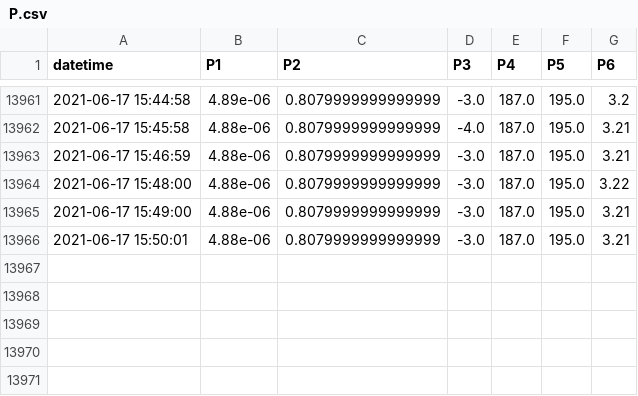
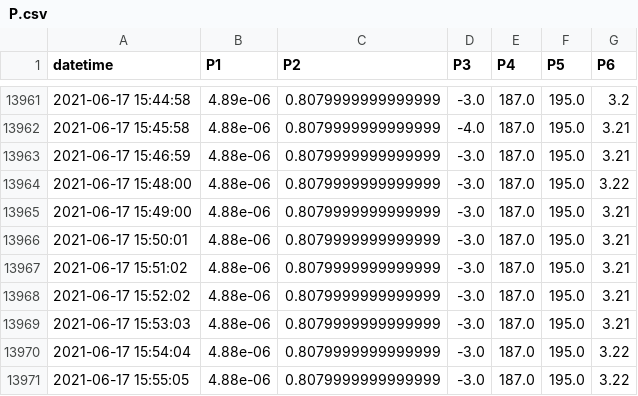
Before and after one commit to SciGEsN/SRC073, a CSV file: data/P.csv, drawn as a sheet; only a part is shown, gaps mark what is left out; the diff names each change by its address in the sheet, - before the commit and + after, or states it on an @@ line.

```diff
--- a/data/P.csv
+++ b/data/P.csv
+row 13967: 2021-06-17 15:51:02 | 4.88e-06 | 0.8079999999999999 | -3.0 | 187.0 | 195.0 | 3.21
+row 13968: 2021-06-17 15:52:02 | 4.88e-06 | 0.8079999999999999 | -3.0 | 187.0 | 195.0 | 3.21
+row 13969: 2021-06-17 15:53:03 | 4.88e-06 | 0.8079999999999999 | -3.0 | 187.0 | 195.0 | 3.21
+row 13970: 2021-06-17 15:54:04 | 4.88e-06 | 0.8079999999999999 | -3.0 | 187.0 | 195.0 | 3.22
+row 13971: 2021-06-17 15:55:05 | 4.88e-06 | 0.8079999999999999 | -3.0 | 187.0 | 195.0 | 3.22
```
Also changed, not shown: data/T1.csv, data/T2.csv, 8 other files.
